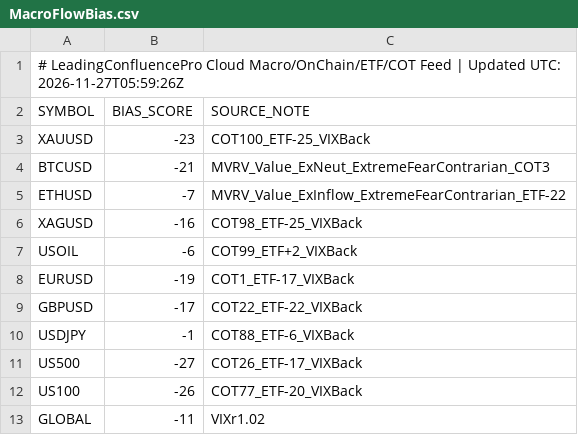
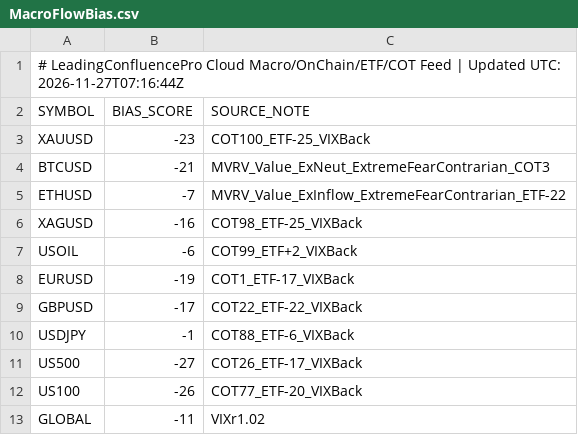
Before and after one commit to gamehotspot62/mt5-leading-confluence-cloud, a CSV file: data/MacroFlowBias.csv, drawn as a sheet.

```diff
--- a/data/MacroFlowBias.csv
+++ b/data/MacroFlowBias.csv
@@ -1,2 +1,2 @@
-# LeadingConfluencePro Cloud Macro/OnChain/ETF/COT Feed | Updated UTC: 2026-11-27T05:59:26Z
+# LeadingConfluencePro Cloud Macro/OnChain/ETF/COT Feed | Updated UTC: 2026-11-27T07:16:44Z
 SYMBOL,BIAS_SCORE,SOURCE_NOTE
```
Also changed, not shown: 3 other files.
